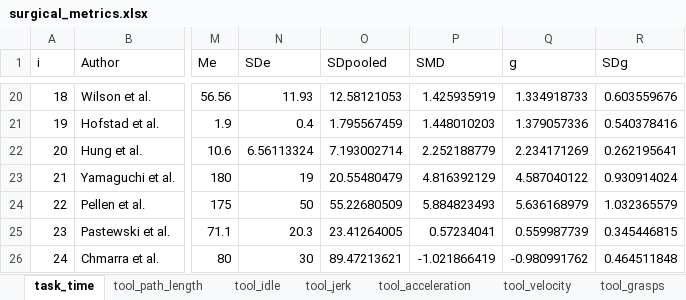
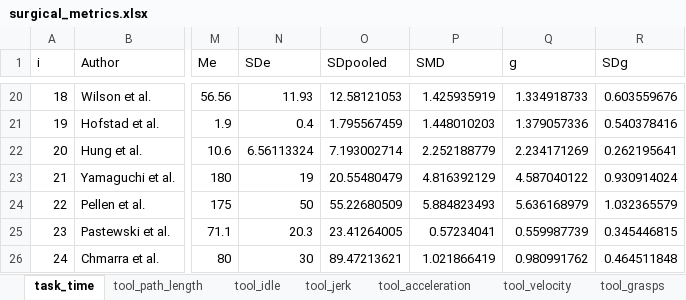
Before and after one commit to jpkos/surg-meta, an Excel workbook: data/surgical_metrics.xlsx, sheet task_time, drawn as a sheet; only a part is shown, gaps mark what is left out; values as stored, in another font and other column widths than the file's, no borders; the diff names each change by its address in the sheet, - before the commit and + after, or states it on an @@ line.

```diff
--- a/data/surgical_metrics.xlsx (sheet task_time)
+++ b/data/surgical_metrics.xlsx (sheet task_time)
-P26 (SMD): -1.021866419
+P26 (SMD): 1.021866419
-Q26 (g): -0.980991762
+Q26 (g): 0.980991762
```
Also changed, not shown: sheet tool_path_length, sheet tool_idle, sheet tool_movements, 1 other file.
